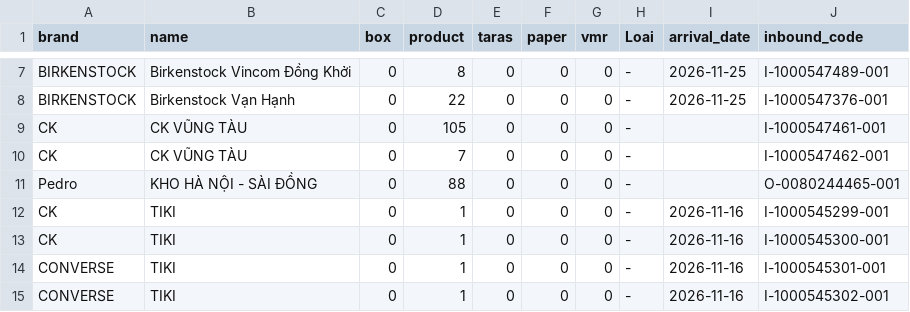
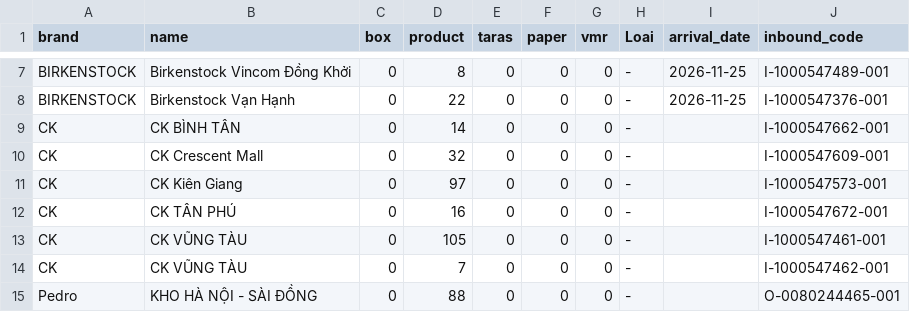
Before and after one commit to thuanmaison113-boop/newinbound, a CSV file: source.csv, drawn as a sheet; only a part is shown, gaps mark what is left out; the shorter side is filled out with more unchanged rows; the diff names each change by its address in the sheet, - before the commit and + after, or states it on an @@ line.

Commit message:
Update data 2026-11-25 14:18

```diff
--- a/source.csv
+++ b/source.csv
+row 9: CK | CK BÌNH TÂN | 0 | 14 | 0 | 0 | 0 | - |  | I-1000547662-001
+row 10: CK | CK Crescent Mall | 0 | 32 | 0 | 0 | 0 | - |  | I-1000547609-001
+row 11: CK | CK Kiên Giang | 0 | 97 | 0 | 0 | 0 | - |  | I-1000547573-001
+row 12: CK | CK TÂN PHÚ | 0 | 16 | 0 | 0 | 0 | - |  | I-1000547672-001
```
